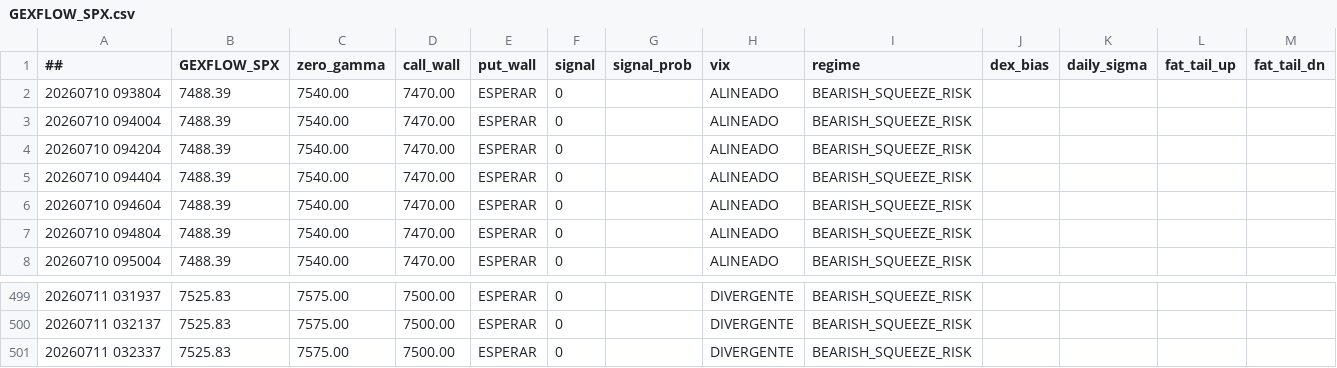
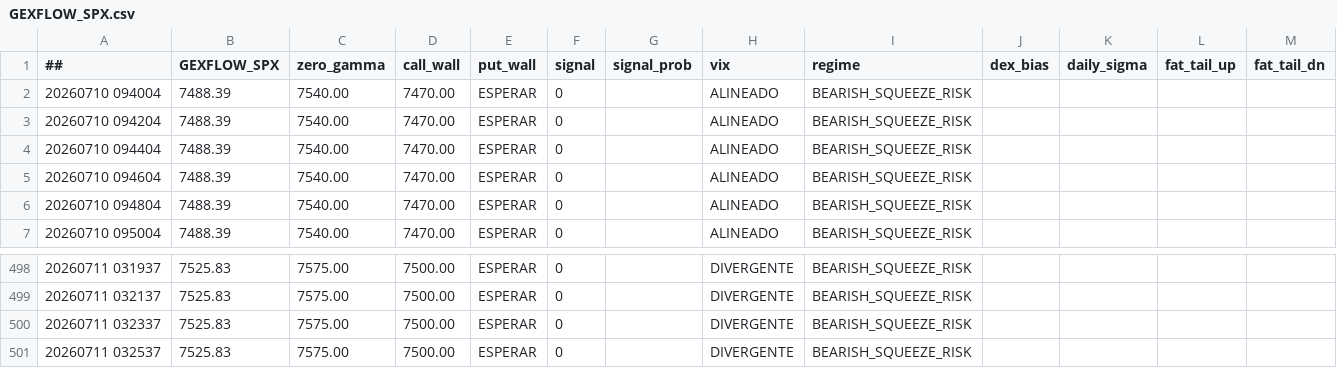
Before and after one commit to cesargont-bit/gexflow-seeds, a CSV file: data/GEXFLOW_SPX.csv, drawn as a sheet; only a part is shown, gaps mark what is left out; removed rows and columns are numbered as before the commit, all else as after; the diff names each change by its address in the sheet, - before the commit and + after, or states it on an @@ line.

Commit message:
data: 2026-07-11 03:25:37 UTC

```diff
--- a/data/GEXFLOW_SPX.csv
+++ b/data/GEXFLOW_SPX.csv
-row 2: 20260710 093804 | 7488.39 | 7540.00 | 7470.00 | ESPERAR | 0 |  | ALINEADO | BEARISH_SQUEEZE_RISK
+row 501: 20260711 032537 | 7525.83 | 7575.00 | 7500.00 | ESPERAR | 0 |  | DIVERGENTE | BEARISH_SQUEEZE_RISK
```
Also changed, not shown: data/GEXFLOW_SPY.csv.
